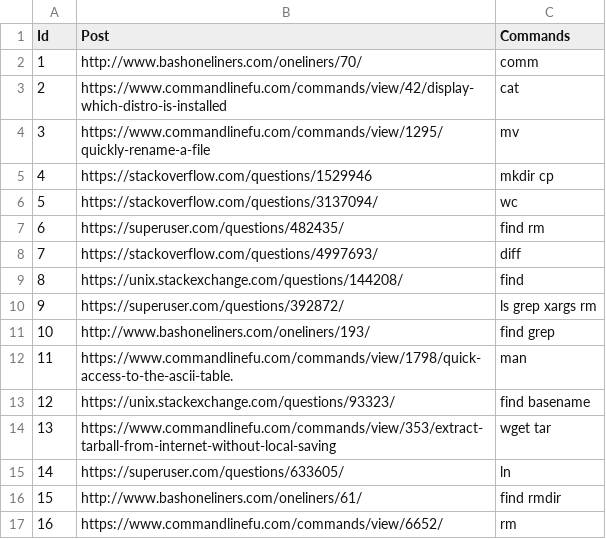
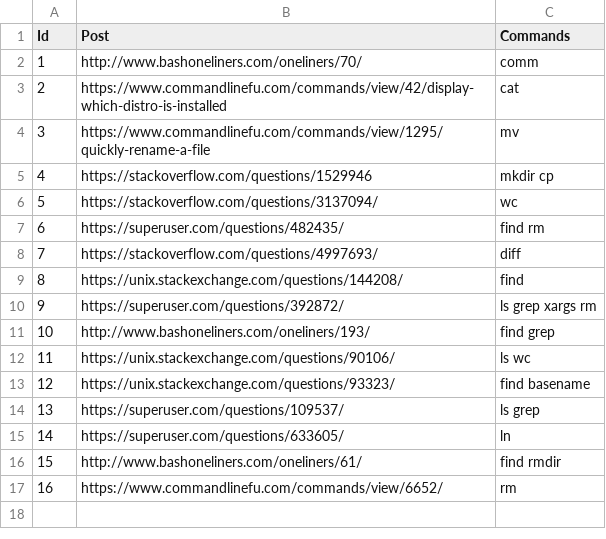
Before and after one commit to Thomsch/tellina_user_experiment, a CSV file: data_set/taskset/commands.csv, drawn as a sheet.

```diff
--- a/data_set/taskset/commands.csv
+++ b/data_set/taskset/commands.csv
@@ -11,5 +11,5 @@ Id,Post,Commands
 10, http://www.bashoneliners.com/oneliners/193/,find grep
-11, https://www.commandlinefu.com/commands/view/1798/quick-access-to-the-ascii-table.,man
+11, https://unix.stackexchange.com/questions/90106/,ls wc
 12, https://unix.stackexchange.com/questions/93323/,find basename
-13, https://www.commandlinefu.com/commands/view/353/extract-tarball-from-internet-without-local-saving,wget tar
+13, https://superuser.com/questions/109537/,ls grep
 14, https://superuser.com/questions/633605/,ln
```
Also changed, not shown: data_set/taskset/rewrites.csv, 1 other file.
